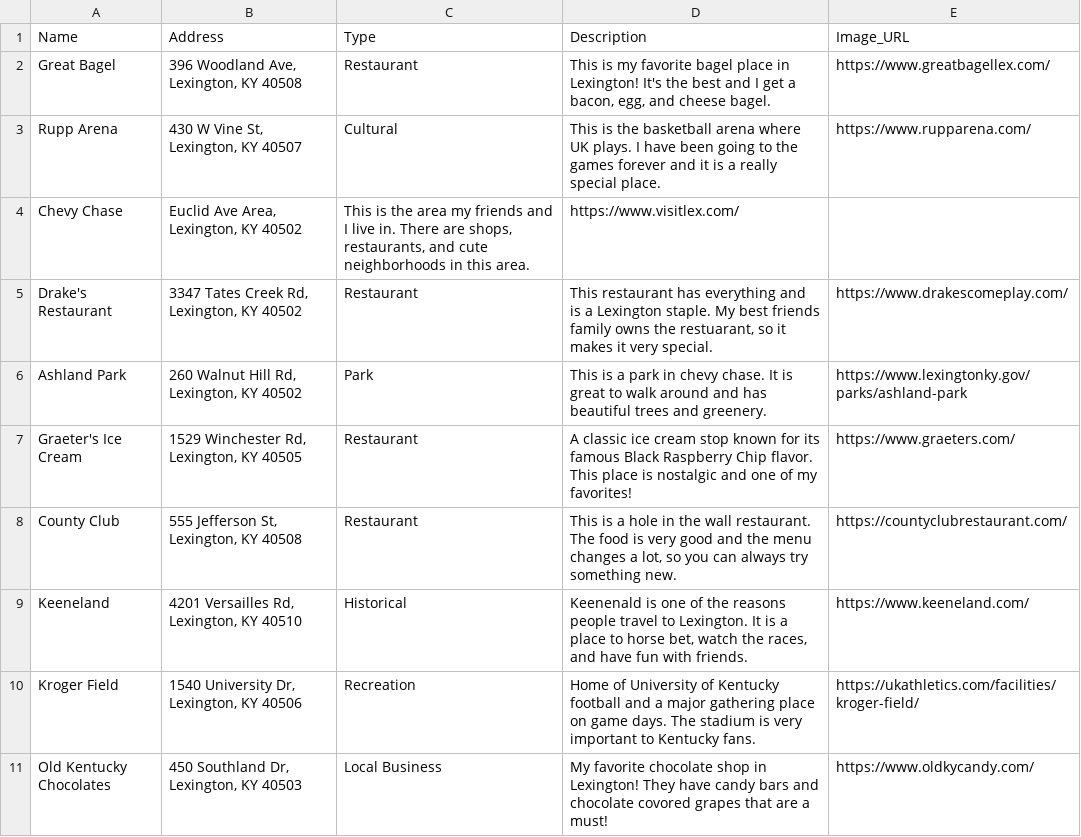
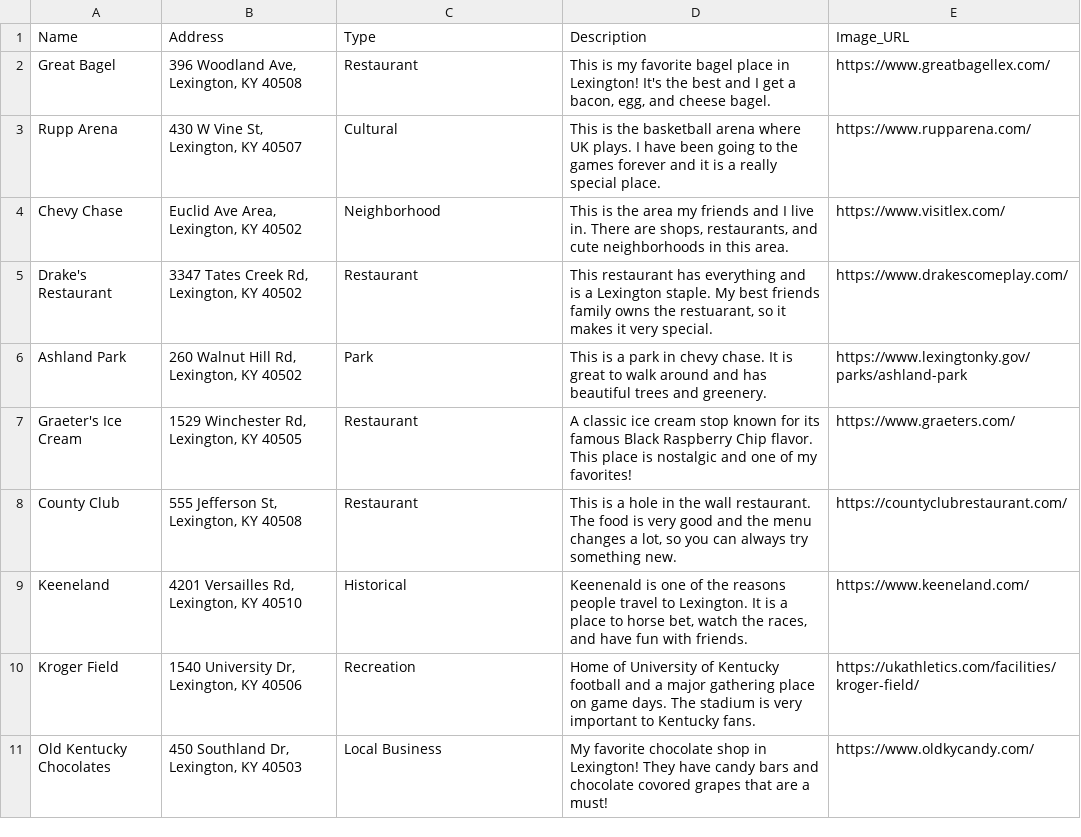
Before and after one commit to annabclay/DCDA40833-portfolio, a CSV file: hometown_locations.csv, drawn as a sheet.

```diff
--- a/hometown_locations.csv
+++ b/hometown_locations.csv
@@ -3,3 +3,3 @@ Name,Address,Type,Description,Image_URL
 "Rupp Arena","430 W Vine St, Lexington, KY 40507","Cultural","This is the basketball arena where UK plays. I have been going to the games forever and it is a really special place.",https://www.rupparena.com/
-"Chevy Chase","Euclid Ave Area, Lexington, KY 40502","This is the area my friends and I live in. There are shops, restaurants, and cute neighborhoods in this area.",https://www.visitlex.com/
+"Chevy Chase","Euclid Ave Area, Lexington, KY 40502","Neighborhood","This is the area my friends and I live in. There are shops, restaurants, and cute neighborhoods in this area.",https://www.visitlex.com/
 "Drake's Restaurant","3347 Tates Creek Rd, Lexington, KY 40502","Restaurant","This restaurant has everything and is a Lexington staple. My best friends family owns the restuarant, so it makes it very special.",https://www.drakescomeplay.com/
```
Also changed, not shown: 2 other files.
